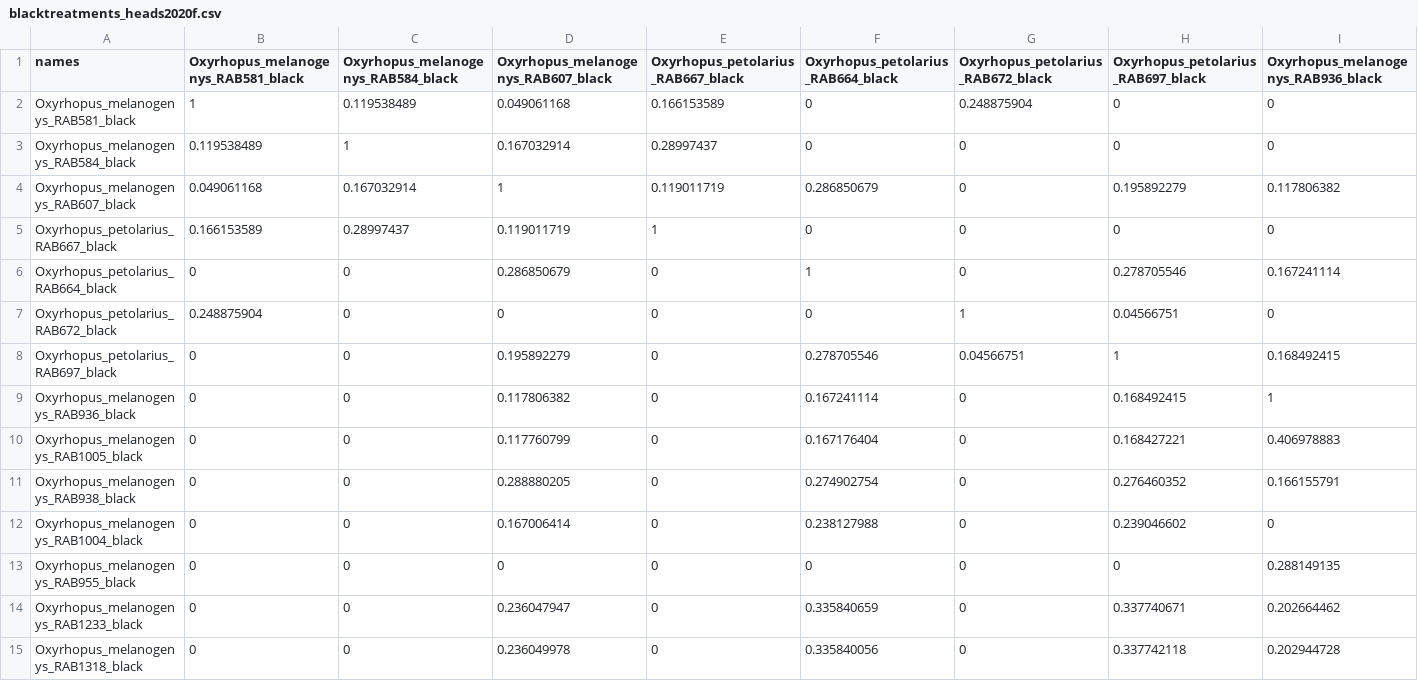
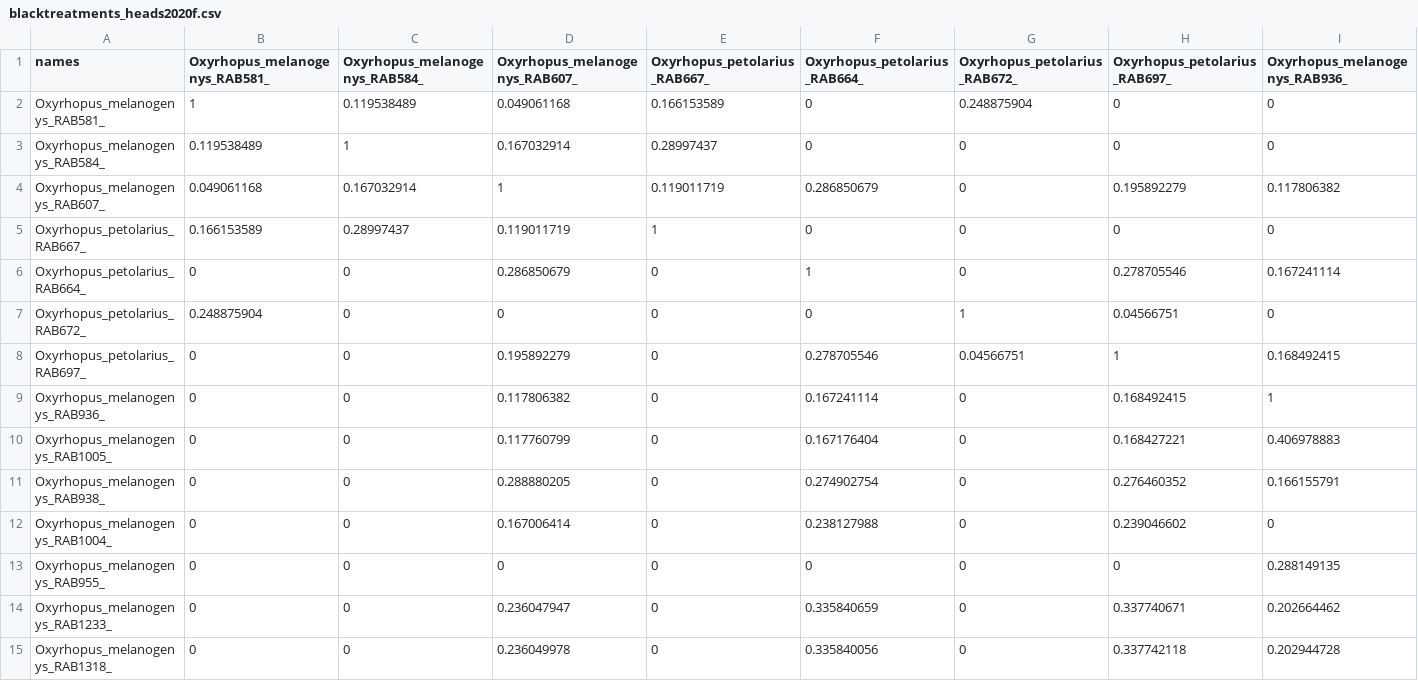
Before and after one commit to Messer-Sealey-White-ADA2020/Vignette-Assignment, a CSV file: blacktreatments_heads2020f.csv, drawn as a sheet; only a part is shown; the diff covers the shown part only; the diff names each change by its address in the sheet, - before the commit and + after, or states it on an @@ line.

Commit message:
made the names the same as tactile

```diff
--- a/blacktreatments_heads2020f.csv
+++ b/blacktreatments_heads2020f.csv
-B1: Oxyrhopus_melanogenys_RAB581_black
+B1: Oxyrhopus_melanogenys_RAB581_
-C1: Oxyrhopus_melanogenys_RAB584_black
+C1: Oxyrhopus_melanogenys_RAB584_
-D1: Oxyrhopus_melanogenys_RAB607_black
+D1: Oxyrhopus_melanogenys_RAB607_
-E1: Oxyrhopus_petolarius_RAB667_black
+E1: Oxyrhopus_petolarius_RAB667_
-F1: Oxyrhopus_petolarius_RAB664_black
+F1: Oxyrhopus_petolarius_RAB664_
-G1: Oxyrhopus_petolarius_RAB672_black
+G1: Oxyrhopus_petolarius_RAB672_
-H1: Oxyrhopus_petolarius_RAB697_black
+H1: Oxyrhopus_petolarius_RAB697_
-I1: Oxyrhopus_melanogenys_RAB936_black
+I1: Oxyrhopus_melanogenys_RAB936_
-A2 (names): Oxyrhopus_melanogenys_RAB581_black
+A2 (names): Oxyrhopus_melanogenys_RAB581_
-A3 (names): Oxyrhopus_melanogenys_RAB584_black
+A3 (names): Oxyrhopus_melanogenys_RAB584_
-A4 (names): Oxyrhopus_melanogenys_RAB607_black
+A4 (names): Oxyrhopus_melanogenys_RAB607_
-A5 (names): Oxyrhopus_petolarius_RAB667_black
+A5 (names): Oxyrhopus_petolarius_RAB667_
-A6 (names): Oxyrhopus_petolarius_RAB664_black
+A6 (names): Oxyrhopus_petolarius_RAB664_
-A7 (names): Oxyrhopus_petolarius_RAB672_black
+A7 (names): Oxyrhopus_petolarius_RAB672_
-A8 (names): Oxyrhopus_petolarius_RAB697_black
+A8 (names): Oxyrhopus_petolarius_RAB697_
-A9 (names): Oxyrhopus_melanogenys_RAB936_black
+A9 (names): Oxyrhopus_melanogenys_RAB936_
-A10 (names): Oxyrhopus_melanogenys_RAB1005_black
+A10 (names): Oxyrhopus_melanogenys_RAB1005_
-A11 (names): Oxyrhopus_melanogenys_RAB938_black
+A11 (names): Oxyrhopus_melanogenys_RAB938_
-A12 (names): Oxyrhopus_melanogenys_RAB1004_black
+A12 (names): Oxyrhopus_melanogenys_RAB1004_
-A13 (names): Oxyrhopus_melanogenys_RAB955_black
+A13 (names): Oxyrhopus_melanogenys_RAB955_
-A14 (names): Oxyrhopus_melanogenys_RAB1233_black
+A14 (names): Oxyrhopus_melanogenys_RAB1233_
-A15 (names): Oxyrhopus_melanogenys_RAB1318_black
+A15 (names): Oxyrhopus_melanogenys_RAB1318_
```
Also changed, not shown: 36 edited cells elsewhere in this file.
